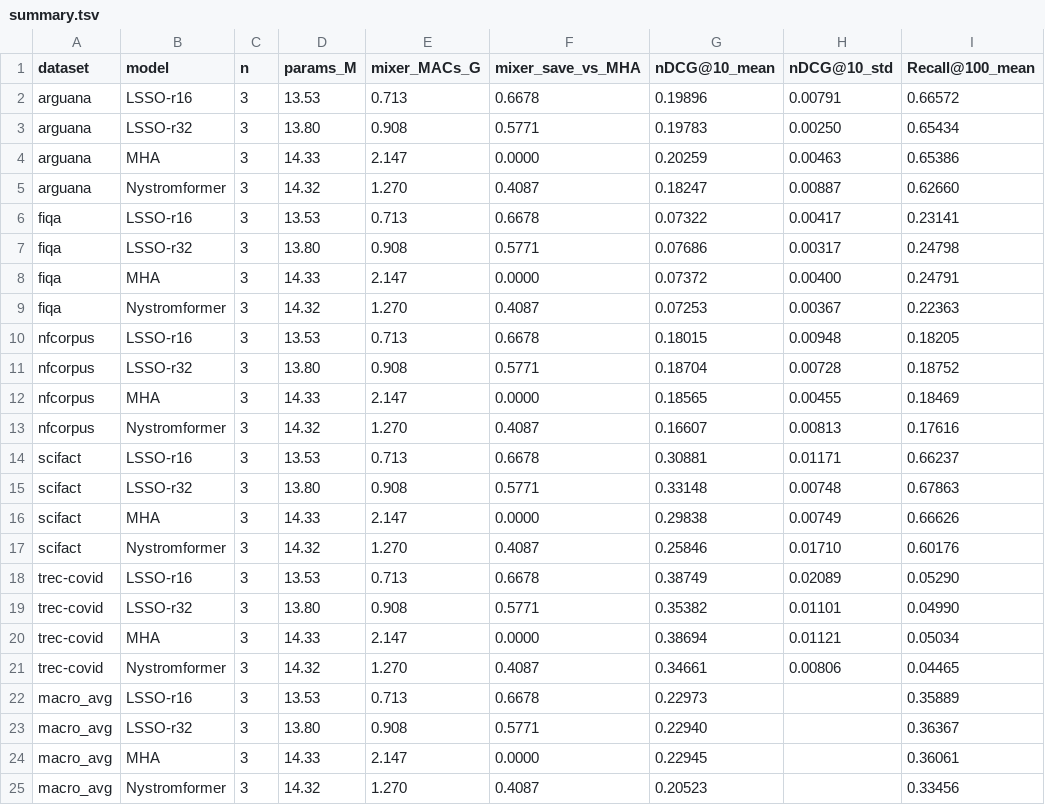
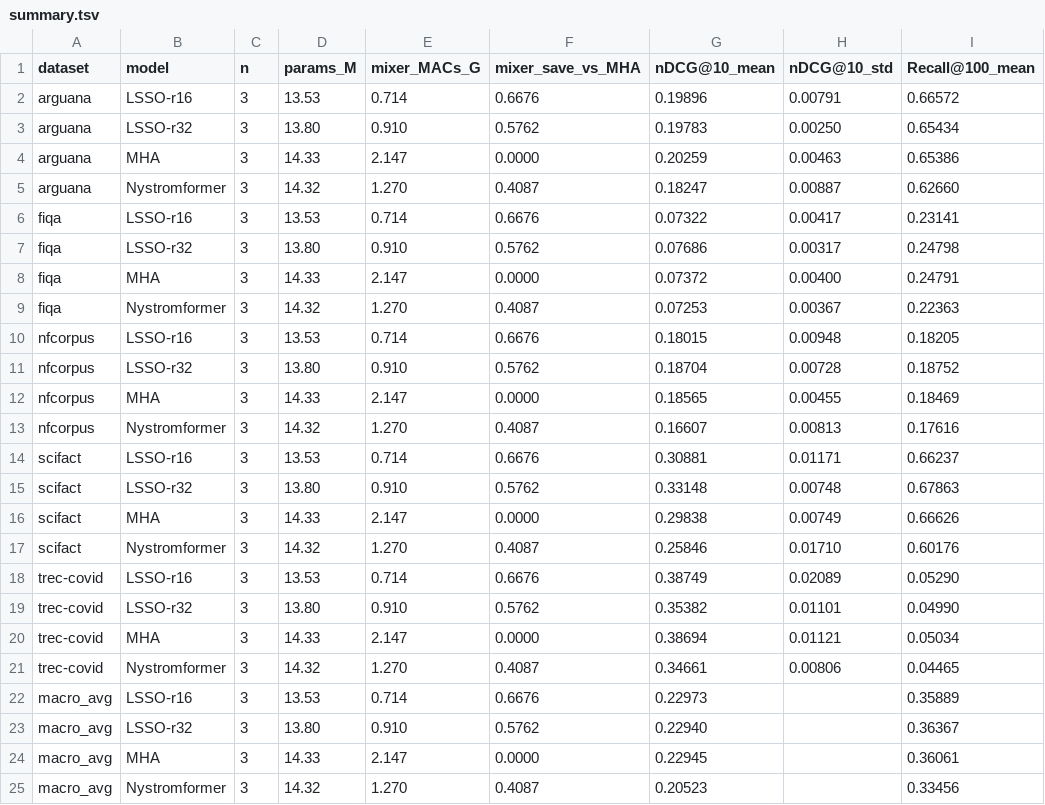
Before and after one commit to Yang916-yy/LSSO, a TSV file: paper_results/msmarco_beir_transfer/summary.tsv, drawn as a sheet; only a part is shown; the diff names each change by its address in the sheet, - before the commit and + after, or states it on an @@ line.

```diff
--- a/paper_results/msmarco_beir_transfer/summary.tsv
+++ b/paper_results/msmarco_beir_transfer/summary.tsv
-E2 (mixer_MACs_G): 0.713
+E2 (mixer_MACs_G): 0.714
-F2 (mixer_save_vs_MHA): 0.6678
+F2 (mixer_save_vs_MHA): 0.6676
-E3 (mixer_MACs_G): 0.908
+E3 (mixer_MACs_G): 0.910
-F3 (mixer_save_vs_MHA): 0.5771
+F3 (mixer_save_vs_MHA): 0.5762
-E6 (mixer_MACs_G): 0.713
+E6 (mixer_MACs_G): 0.714
-F6 (mixer_save_vs_MHA): 0.6678
+F6 (mixer_save_vs_MHA): 0.6676
-E7 (mixer_MACs_G): 0.908
+E7 (mixer_MACs_G): 0.910
-F7 (mixer_save_vs_MHA): 0.5771
+F7 (mixer_save_vs_MHA): 0.5762
-E10 (mixer_MACs_G): 0.713
+E10 (mixer_MACs_G): 0.714
-F10 (mixer_save_vs_MHA): 0.6678
+F10 (mixer_save_vs_MHA): 0.6676
-E11 (mixer_MACs_G): 0.908
+E11 (mixer_MACs_G): 0.910
-F11 (mixer_save_vs_MHA): 0.5771
+F11 (mixer_save_vs_MHA): 0.5762
-E14 (mixer_MACs_G): 0.713
+E14 (mixer_MACs_G): 0.714
-F14 (mixer_save_vs_MHA): 0.6678
+F14 (mixer_save_vs_MHA): 0.6676
-E15 (mixer_MACs_G): 0.908
+E15 (mixer_MACs_G): 0.910
-F15 (mixer_save_vs_MHA): 0.5771
+F15 (mixer_save_vs_MHA): 0.5762
-E18 (mixer_MACs_G): 0.713
+E18 (mixer_MACs_G): 0.714
-F18 (mixer_save_vs_MHA): 0.6678
+F18 (mixer_save_vs_MHA): 0.6676
-E19 (mixer_MACs_G): 0.908
+E19 (mixer_MACs_G): 0.910
-F19 (mixer_save_vs_MHA): 0.5771
+F19 (mixer_save_vs_MHA): 0.5762
-E22 (mixer_MACs_G): 0.713
+E22 (mixer_MACs_G): 0.714
-F22 (mixer_save_vs_MHA): 0.6678
+F22 (mixer_save_vs_MHA): 0.6676
-E23 (mixer_MACs_G): 0.908
+E23 (mixer_MACs_G): 0.910
-F23 (mixer_save_vs_MHA): 0.5771
+F23 (mixer_save_vs_MHA): 0.5762
```
Also changed, not shown: paper_results/cifar100_cv_main/summary.tsv, paper_results/diffusion_imagenet100/summary.tsv, 14 other files.
